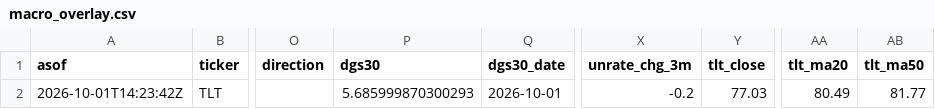
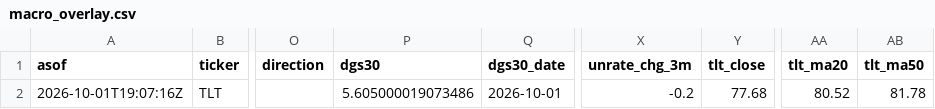
Before and after one commit to QuinnyXu/quantfolio-options, a CSV file: macro_overlay.csv, drawn as a sheet; only a part is shown, gaps mark what is left out; the diff names each change by its address in the sheet, - before the commit and + after, or states it on an @@ line.

```diff
--- a/macro_overlay.csv
+++ b/macro_overlay.csv
-A2 (asof): 2026-10-01T14:23:42Z
+A2 (asof): 2026-10-01T19:07:16Z
-P2 (dgs30): 5.685999870300293
+P2 (dgs30): 5.605000019073486
-Y2 (tlt_close): 77.03
+Y2 (tlt_close): 77.68
-AA2 (tlt_ma20): 80.49
+AA2 (tlt_ma20): 80.52
-AB2 (tlt_ma50): 81.77
+AB2 (tlt_ma50): 81.78
```
Also changed, not shown: macro_overlay_history.csv, marks.csv, 16 other files.
